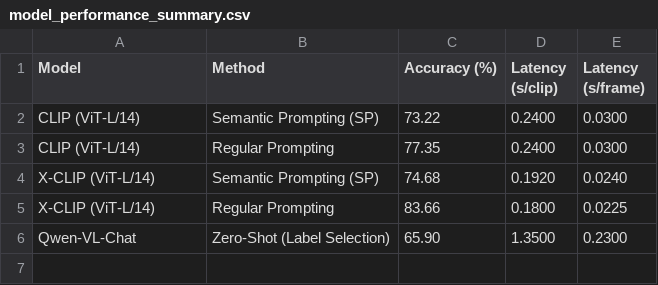
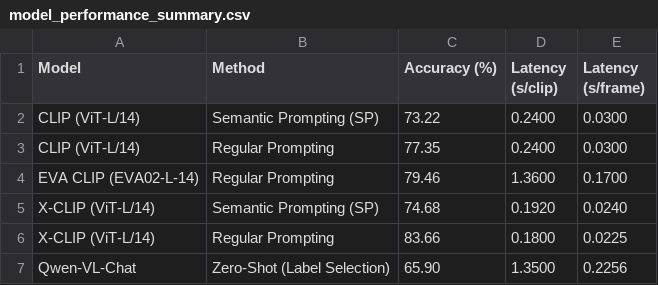
Before and after one commit to phanguy30/vision_language_zero_shot_action_recognition, a CSV file: model_performance_summary.csv, drawn as a sheet.

```diff
--- a/model_performance_summary.csv
+++ b/model_performance_summary.csv
@@ -3,4 +3,5 @@ CLIP (ViT-L/14),Semantic Prompting (SP),73.22,0.2400,0.0300
 CLIP (ViT-L/14),Regular Prompting,77.35,0.2400,0.0300
+EVA CLIP (EVA02-L-14),Regular Prompting,79.46,1.3600,0.1700
 X-CLIP (ViT-L/14),Semantic Prompting (SP),74.68,0.1920,0.0240
 X-CLIP (ViT-L/14),Regular Prompting,83.66,0.1800,0.0225
-Qwen-VL-Chat,Zero-Shot (Label Selection),65.90,1.3500,0.2300
+Qwen-VL-Chat,Zero-Shot (Label Selection),65.90,1.3500,0.2256
```
Also changed, not shown: 8 other files.
